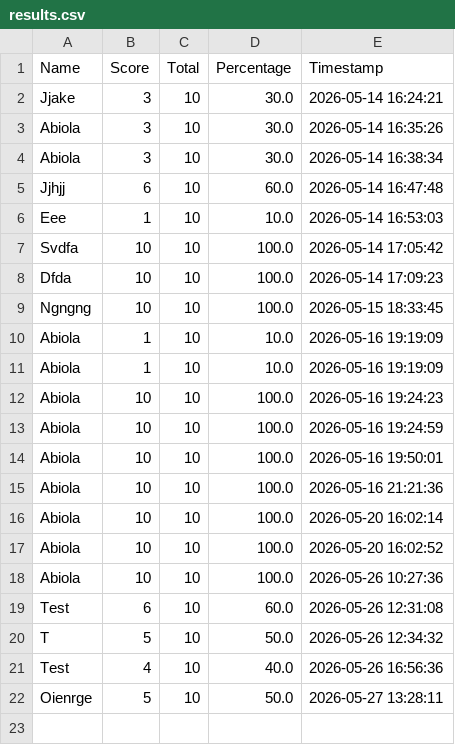
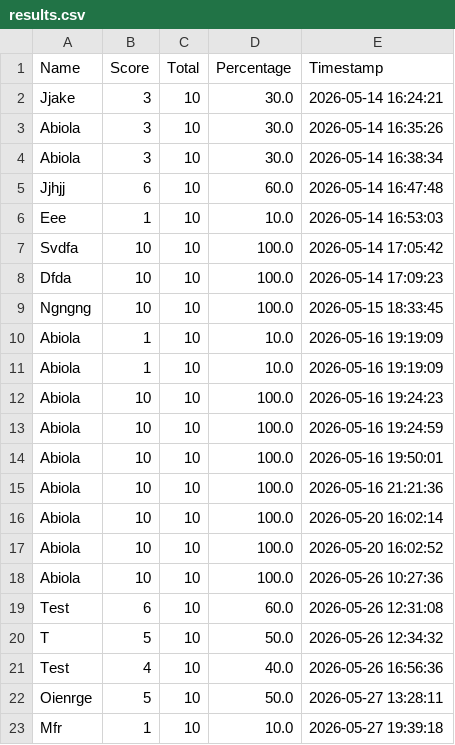
Before and after one commit to amotajo/security-awareness-quiz, a CSV file: results.csv, drawn as a sheet.

Commit message:
Swap selectbox for radio buttons; update results data

```diff
--- a/results.csv
+++ b/results.csv
@@ -22 +22,2 @@ Test,4,10,40.0,2026-05-26 16:56:36
 Oienrge,5,10,50.0,2026-05-27 13:28:11
+Mfr,1,10,10.0,2026-05-27 19:39:18
```
Also changed, not shown: 1 other file.
